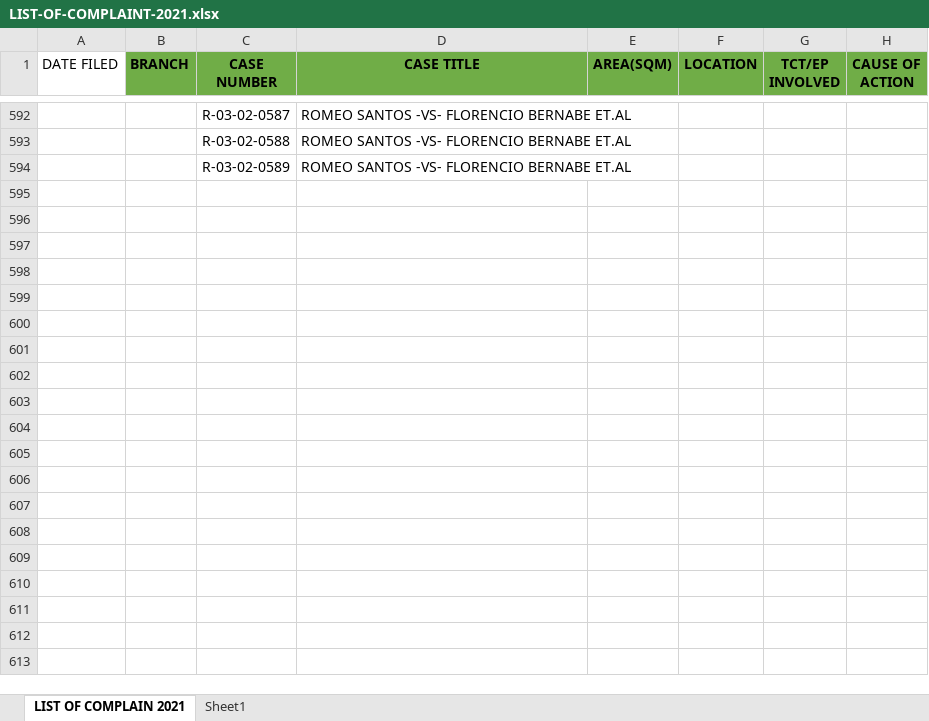
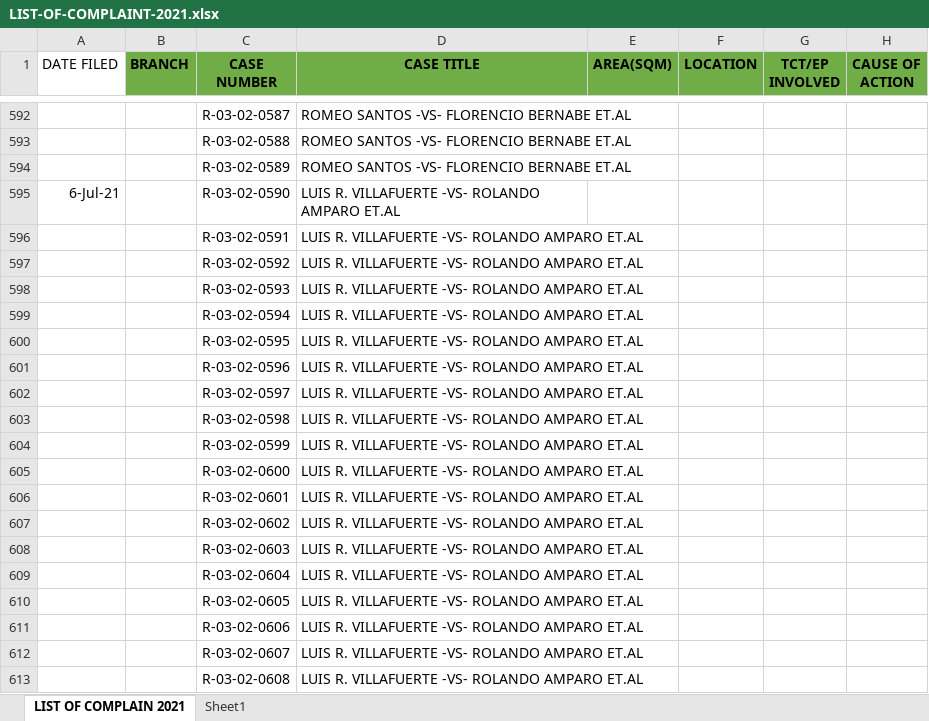
Before and after one commit to jltdev15/List-of-Complaints, an Excel workbook: LIST-OF-COMPLAINT-2021.xlsx, sheet LIST OF COMPLAIN 2021, drawn as a sheet; only a part is shown, gaps mark what is left out; values as stored, in another font and other column widths than the file's, no borders; the diff covers the shown part only; the diff names each change by its address in the sheet, - before the commit and + after, or states it on an @@ line.

Commit message:
Update LIST-OF-COMPLAINT-2021.xlsx

```diff
--- a/LIST-OF-COMPLAINT-2021.xlsx (sheet LIST OF COMPLAIN 2021)
+++ b/LIST-OF-COMPLAINT-2021.xlsx (sheet LIST OF COMPLAIN 2021)
+row 595: 6-Jul-21 |  | R-03-02-0590 | LUIS R. VILLAFUERTE -VS- ROLANDO AMPARO ET.AL
+row 596:  |  | R-03-02-0591 | LUIS R. VILLAFUERTE -VS- ROLANDO AMPARO ET.AL
+row 597:  |  | R-03-02-0592 | LUIS R. VILLAFUERTE -VS- ROLANDO AMPARO ET.AL
+row 598:  |  | R-03-02-0593 | LUIS R. VILLAFUERTE -VS- ROLANDO AMPARO ET.AL
+row 599:  |  | R-03-02-0594 | LUIS R. VILLAFUERTE -VS- ROLANDO AMPARO ET.AL
+row 600:  |  | R-03-02-0595 | LUIS R. VILLAFUERTE -VS- ROLANDO AMPARO ET.AL
+row 601:  |  | R-03-02-0596 | LUIS R. VILLAFUERTE -VS- ROLANDO AMPARO ET.AL
+row 602:  |  | R-03-02-0597 | LUIS R. VILLAFUERTE -VS- ROLANDO AMPARO ET.AL
+row 603:  |  | R-03-02-0598 | LUIS R. VILLAFUERTE -VS- ROLANDO AMPARO ET.AL
+row 604:  |  | R-03-02-0599 | LUIS R. VILLAFUERTE -VS- ROLANDO AMPARO ET.AL
+row 605:  |  | R-03-02-0600 | LUIS R. VILLAFUERTE -VS- ROLANDO AMPARO ET.AL
+row 606:  |  | R-03-02-0601 | LUIS R. VILLAFUERTE -VS- ROLANDO AMPARO ET.AL
+row 607:  |  | R-03-02-0602 | LUIS R. VILLAFUERTE -VS- ROLANDO AMPARO ET.AL
+row 608:  |  | R-03-02-0603 | LUIS R. VILLAFUERTE -VS- ROLANDO AMPARO ET.AL
+row 609:  |  | R-03-02-0604 | LUIS R. VILLAFUERTE -VS- ROLANDO AMPARO ET.AL
+row 610:  |  | R-03-02-0605 | LUIS R. VILLAFUERTE -VS- ROLANDO AMPARO ET.AL
+row 611:  |  | R-03-02-0606 | LUIS R. VILLAFUERTE -VS- ROLANDO AMPARO ET.AL
+row 612:  |  | R-03-02-0607 | LUIS R. VILLAFUERTE -VS- ROLANDO AMPARO ET.AL
+row 613:  |  | R-03-02-0608 | LUIS R. VILLAFUERTE -VS- ROLANDO AMPARO ET.AL
```
Also changed, not shown: 98 added rows elsewhere in this sheet.
